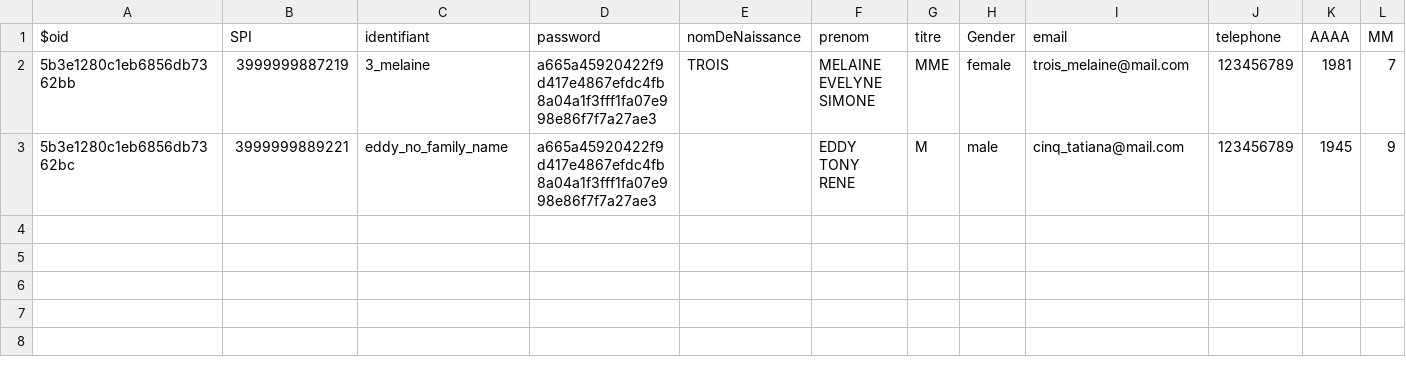
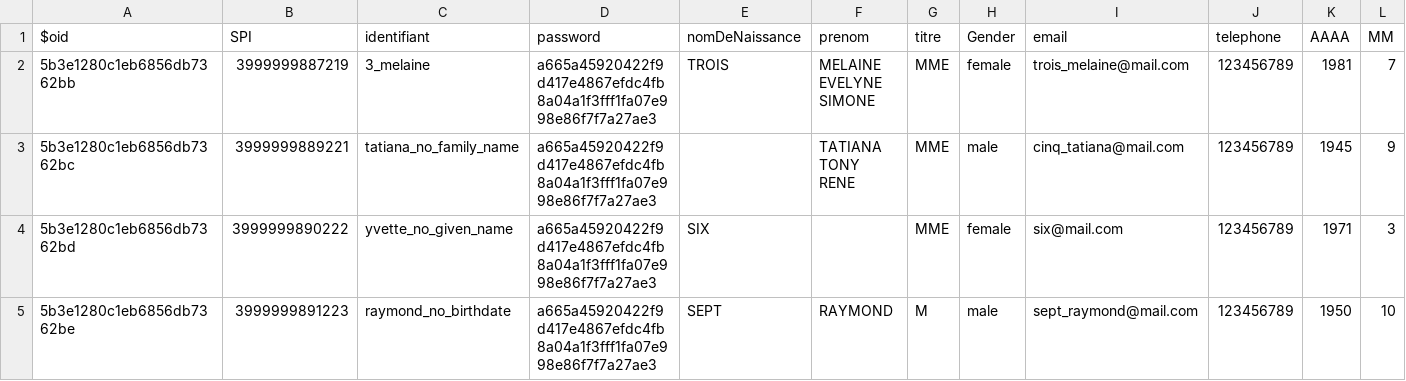
Before and after one commit to sandybemonkey/FI_mock, a CSV file: data/databaseTest.csv, drawn as a sheet; only a part is shown; rows hold the shown columns only; the diff names each change by its address in the sheet, - before the commit and + after, or states it on an @@ line.

Commit message:
updated csv

```diff
--- a/data/databaseTest.csv
+++ b/data/databaseTest.csv
-C3 (identifiant): eddy_no_family_name
+C3 (identifiant): tatiana_no_family_name
-F3 (prenom): EDDY TONY RENE
+F3 (prenom): TATIANA TONY RENE
-G3 (titre): M
+G3 (titre): MME
+row 4: 5b3e1280c1eb6856db7362bd | 3999999890222 | yvette_no_given_name | a665a45920422f9d417e4867efdc4fb8a04a1f3fff1fa07e998e86f7f7a27ae3 | SIX |  | MME | female | six@mail.com | 123456789 | 1971 | 3
+row 5: 5b3e1280c1eb6856db7362be | 3999999891223 | raymond_no_birthdate | a665a45920422f9d417e4867efdc4fb8a04a1f3fff1fa07e998e86f7f7a27ae3 | SEPT | RAYMOND | M | male | sept_raymond@mail.com | 123456789 | 1950 | 10
```
